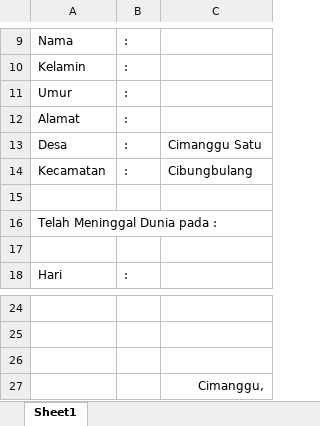
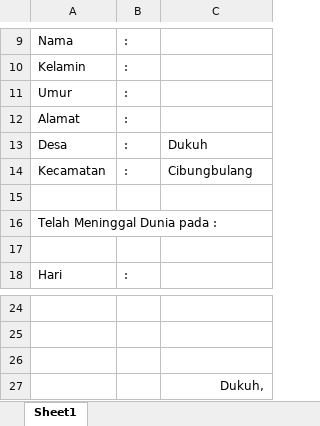
Before and after one commit to aziashary/apps-desa-dukuh, an Excel workbook: public/plugin/xls/Surat Kematian.xlsx, sheet Sheet1, drawn as a sheet; only a part is shown, gaps mark what is left out; values as stored, in another font and other column widths than the file's, no borders; the diff names each change by its address in the sheet, - before the commit and + after, or states it on an @@ line.

```diff
--- a/public/plugin/xls/Surat Kematian.xlsx (sheet Sheet1)
+++ b/public/plugin/xls/Surat Kematian.xlsx (sheet Sheet1)
-C13: Cimanggu Satu
+C13: Dukuh
-C27: Cimanggu,
+C27: Dukuh,
```
Also changed, not shown: public/plugin/xls/Surat Keterangan Catatan Kepolisian.xlsx, public/plugin/xls/Surat Keterangan Domisili.xlsx, 4 other files.
